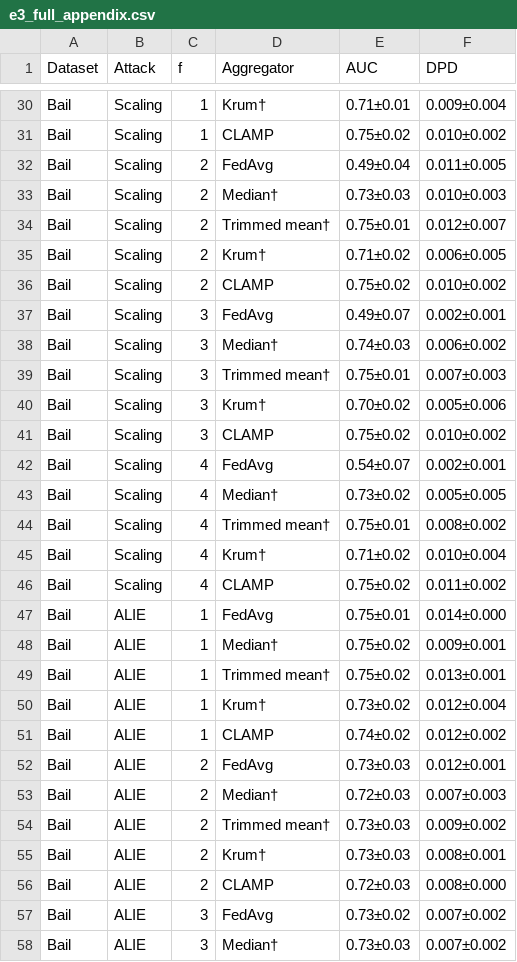
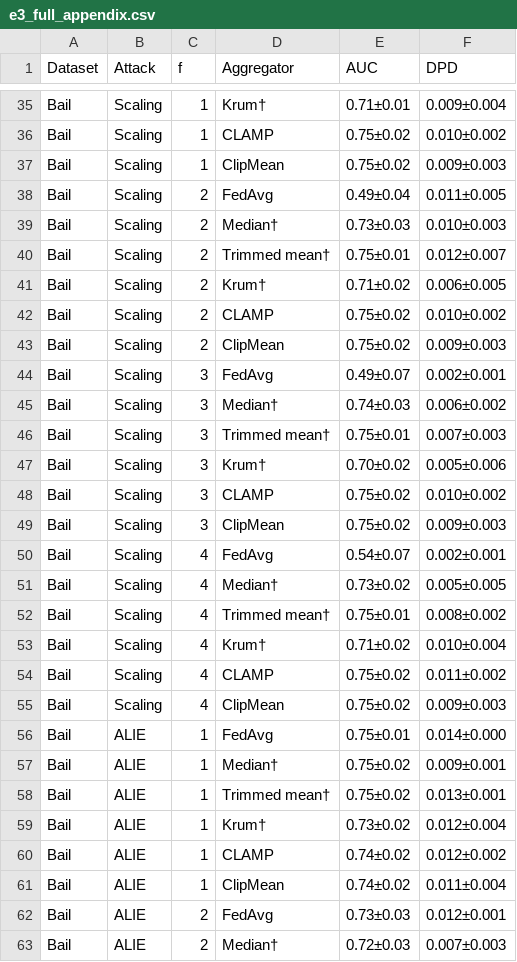
Before and after one commit to vinhqdang/FedFairGNN, a CSV file: results/clamp/tables/e3_full_appendix.csv, drawn as a sheet; only a part is shown, gaps mark what is left out; the shorter side is filled out with more unchanged rows; the diff covers the shown part only.

```diff
--- a/results/clamp/tables/e3_full_appendix.csv
+++ b/results/clamp/tables/e3_full_appendix.csv
@@ -31,2 +36,3 @@ Bail,Scaling,1,Krum†,0.71±0.01,0.009±0.004
 Bail,Scaling,1,CLAMP,0.75±0.02,0.010±0.002
+Bail,Scaling,1,ClipMean,0.75±0.02,0.009±0.003
 Bail,Scaling,2,FedAvg,0.49±0.04,0.011±0.005
@@ -36,2 +42,3 @@ Bail,Scaling,2,Krum†,0.71±0.02,0.006±0.005
 Bail,Scaling,2,CLAMP,0.75±0.02,0.010±0.002
+Bail,Scaling,2,ClipMean,0.75±0.02,0.009±0.003
 Bail,Scaling,3,FedAvg,0.49±0.07,0.002±0.001
@@ -41,2 +48,3 @@ Bail,Scaling,3,Krum†,0.70±0.02,0.005±0.006
 Bail,Scaling,3,CLAMP,0.75±0.02,0.010±0.002
+Bail,Scaling,3,ClipMean,0.75±0.02,0.009±0.003
 Bail,Scaling,4,FedAvg,0.54±0.07,0.002±0.001
@@ -46,2 +54,3 @@ Bail,Scaling,4,Krum†,0.71±0.02,0.010±0.004
 Bail,Scaling,4,CLAMP,0.75±0.02,0.011±0.002
+Bail,Scaling,4,ClipMean,0.75±0.02,0.009±0.003
 Bail,ALIE,1,FedAvg,0.75±0.01,0.014±0.000
@@ -51,2 +60,3 @@ Bail,ALIE,1,Krum†,0.73±0.02,0.012±0.004
 Bail,ALIE,1,CLAMP,0.74±0.02,0.012±0.002
+Bail,ALIE,1,ClipMean,0.74±0.02,0.011±0.004
 Bail,ALIE,2,FedAvg,0.73±0.03,0.012±0.001
```
Also changed, not shown: 28 added rows elsewhere in this file, results/clamp/tables/e3_attacks.csv, results/clamp/tables/warmup_changes.csv, 52 other files.
